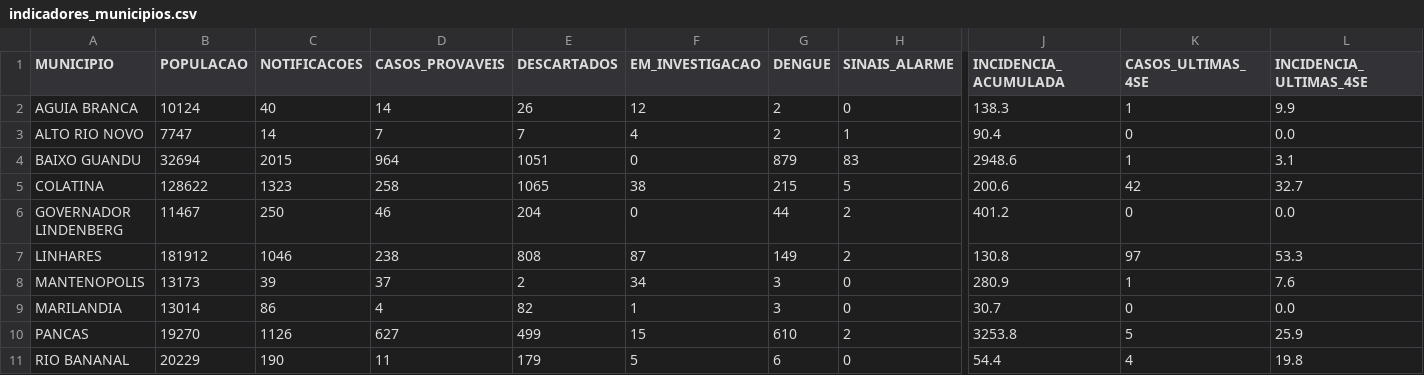
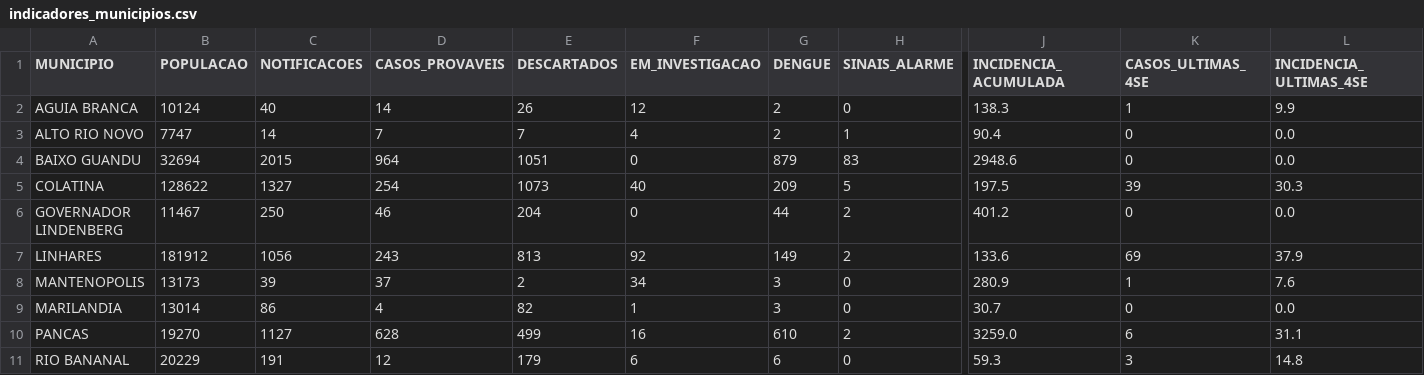
Before and after one commit to daliana-ve/diagrama-controle-dengue, a CSV file: dados/indicadores_municipios.csv, drawn as a sheet; only a part is shown, gaps mark what is left out; the diff covers the shown part only; the diff names each change by its address in the sheet, - before the commit and + after, or states it on an @@ line.

Commit message:
Atualização automática dengue - dados/indicadores_municipios.csv

```diff
--- a/dados/indicadores_municipios.csv
+++ b/dados/indicadores_municipios.csv
-K4 (CASOS_ULTIMAS_4SE): 1
+K4 (CASOS_ULTIMAS_4SE): 0
-L4 (INCIDENCIA_ULTIMAS_4SE): 3.1
+L4 (INCIDENCIA_ULTIMAS_4SE): 0.0
-C5 (NOTIFICACOES): 1323
+C5 (NOTIFICACOES): 1327
-D5 (CASOS_PROVAVEIS): 258
+D5 (CASOS_PROVAVEIS): 254
-E5 (DESCARTADOS): 1065
+E5 (DESCARTADOS): 1073
-F5 (EM_INVESTIGACAO): 38
+F5 (EM_INVESTIGACAO): 40
-G5 (DENGUE): 215
+G5 (DENGUE): 209
-J5 (INCIDENCIA_ACUMULADA): 200.6
+J5 (INCIDENCIA_ACUMULADA): 197.5
-K5 (CASOS_ULTIMAS_4SE): 42
+K5 (CASOS_ULTIMAS_4SE): 39
-L5 (INCIDENCIA_ULTIMAS_4SE): 32.7
+L5 (INCIDENCIA_ULTIMAS_4SE): 30.3
-C7 (NOTIFICACOES): 1046
+C7 (NOTIFICACOES): 1056
-D7 (CASOS_PROVAVEIS): 238
+D7 (CASOS_PROVAVEIS): 243
-E7 (DESCARTADOS): 808
+E7 (DESCARTADOS): 813
-F7 (EM_INVESTIGACAO): 87
+F7 (EM_INVESTIGACAO): 92
-J7 (INCIDENCIA_ACUMULADA): 130.8
+J7 (INCIDENCIA_ACUMULADA): 133.6
-K7 (CASOS_ULTIMAS_4SE): 97
+K7 (CASOS_ULTIMAS_4SE): 69
-L7 (INCIDENCIA_ULTIMAS_4SE): 53.3
+L7 (INCIDENCIA_ULTIMAS_4SE): 37.9
-C10 (NOTIFICACOES): 1126
+C10 (NOTIFICACOES): 1127
-D10 (CASOS_PROVAVEIS): 627
+D10 (CASOS_PROVAVEIS): 628
-F10 (EM_INVESTIGACAO): 15
+F10 (EM_INVESTIGACAO): 16
-J10 (INCIDENCIA_ACUMULADA): 3253.8
+J10 (INCIDENCIA_ACUMULADA): 3259.0
-K10 (CASOS_ULTIMAS_4SE): 5
+K10 (CASOS_ULTIMAS_4SE): 6
-L10 (INCIDENCIA_ULTIMAS_4SE): 25.9
+L10 (INCIDENCIA_ULTIMAS_4SE): 31.1
-C11 (NOTIFICACOES): 190
+C11 (NOTIFICACOES): 191
-D11 (CASOS_PROVAVEIS): 11
+D11 (CASOS_PROVAVEIS): 12
-F11 (EM_INVESTIGACAO): 5
+F11 (EM_INVESTIGACAO): 6
-J11 (INCIDENCIA_ACUMULADA): 54.4
+J11 (INCIDENCIA_ACUMULADA): 59.3
-K11 (CASOS_ULTIMAS_4SE): 4
+K11 (CASOS_ULTIMAS_4SE): 3
-L11 (INCIDENCIA_ULTIMAS_4SE): 19.8
+L11 (INCIDENCIA_ULTIMAS_4SE): 14.8
```
Also changed, not shown: 30 edited cells elsewhere in this file.
